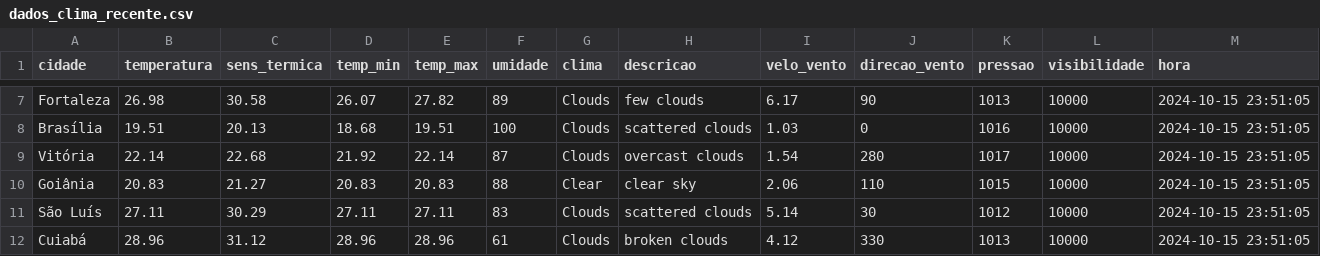
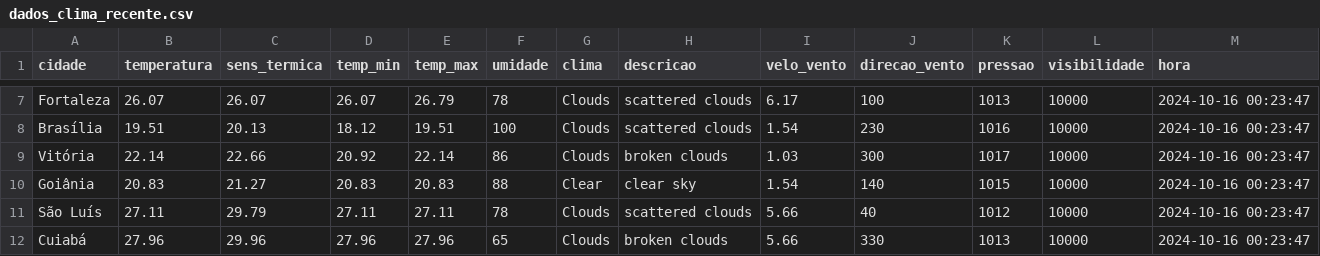
Before and after one commit to ThFenrir/integradorClimaDados, a CSV file: dados_clima_recente.csv, drawn as a sheet; only a part is shown, gaps mark what is left out; the diff covers the shown part only; the diff names each change by its address in the sheet, - before the commit and + after, or states it on an @@ line.

```diff
--- a/dados_clima_recente.csv
+++ b/dados_clima_recente.csv
-B7 (temperatura): 26.98
+B7 (temperatura): 26.07
-C7 (sens_termica): 30.58
+C7 (sens_termica): 26.07
-E7 (temp_max): 27.82
+E7 (temp_max): 26.79
-F7 (umidade): 89
+F7 (umidade): 78
-H7 (descricao): few clouds
+H7 (descricao): scattered clouds
-J7 (direcao_vento): 90
+J7 (direcao_vento): 100
-M7:M12 (hora): 2024-10-15 23:51:05
+M7:M12 (hora): 2024-10-16 00:23:47
-D8 (temp_min): 18.68
+D8 (temp_min): 18.12
-I8 (velo_vento): 1.03
+I8 (velo_vento): 1.54
-J8 (direcao_vento): 0
+J8 (direcao_vento): 230
-C9 (sens_termica): 22.68
+C9 (sens_termica): 22.66
-D9 (temp_min): 21.92
+D9 (temp_min): 20.92
-F9 (umidade): 87
+F9 (umidade): 86
-H9 (descricao): overcast clouds
+H9 (descricao): broken clouds
-I9 (velo_vento): 1.54
+I9 (velo_vento): 1.03
-J9 (direcao_vento): 280
+J9 (direcao_vento): 300
-I10 (velo_vento): 2.06
+I10 (velo_vento): 1.54
-J10 (direcao_vento): 110
+J10 (direcao_vento): 140
-C11 (sens_termica): 30.29
+C11 (sens_termica): 29.79
-F11 (umidade): 83
+F11 (umidade): 78
-I11 (velo_vento): 5.14
+I11 (velo_vento): 5.66
-J11 (direcao_vento): 30
+J11 (direcao_vento): 40
-B12 (temperatura): 28.96
+B12 (temperatura): 27.96
-C12 (sens_termica): 31.12
+C12 (sens_termica): 29.96
-D12 (temp_min): 28.96
+D12 (temp_min): 27.96
-E12 (temp_max): 28.96
+E12 (temp_max): 27.96
-F12 (umidade): 61
+F12 (umidade): 65
-I12 (velo_vento): 4.12
+I12 (velo_vento): 5.66
```
Also changed, not shown: 115 edited cells elsewhere in this file.
